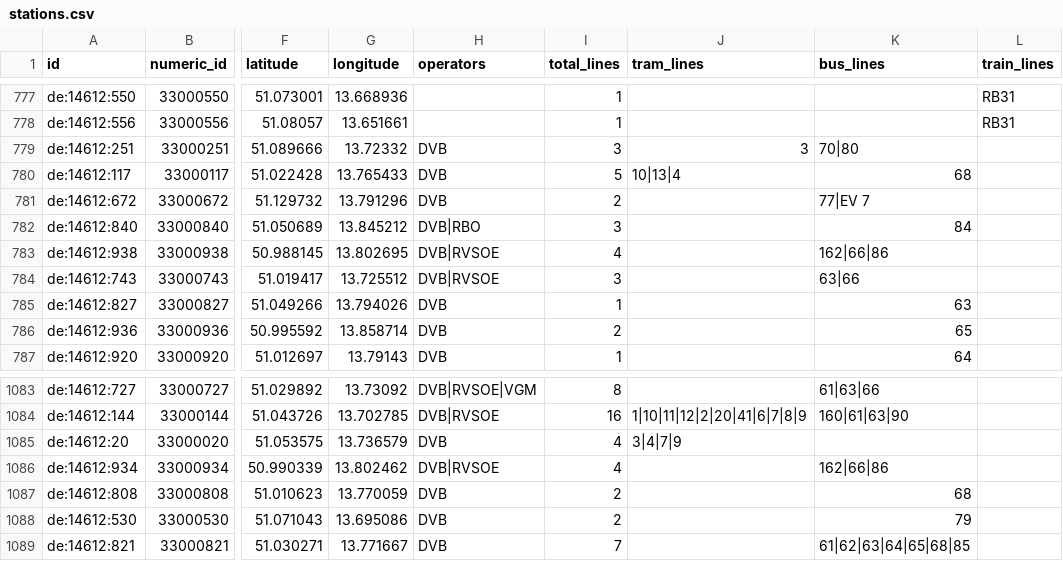
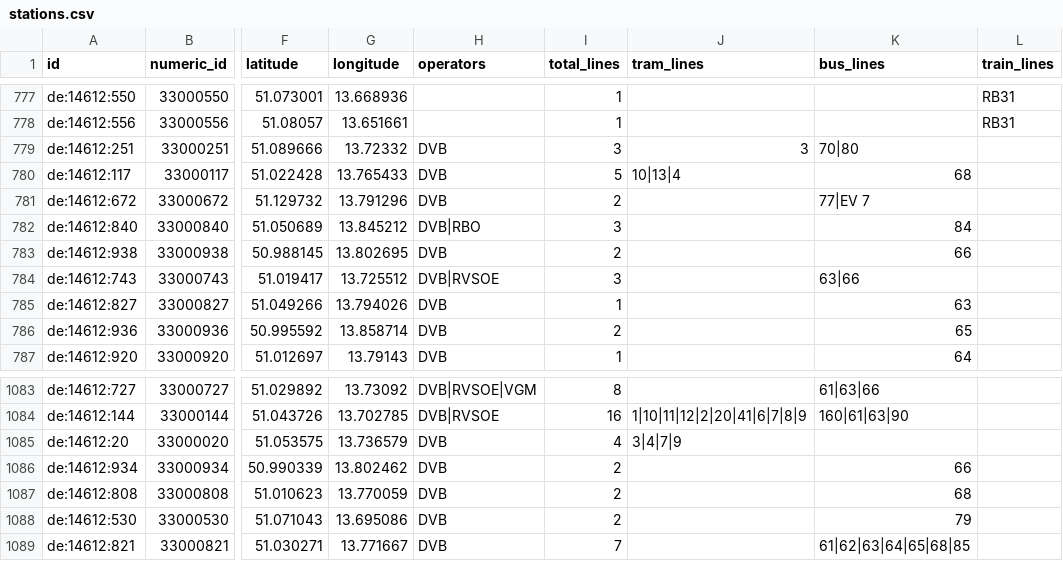
Before and after one commit to kiliankoe/vvo, a CSV file: data/stations.csv, drawn as a sheet; only a part is shown, gaps mark what is left out; the diff names each change by its address in the sheet, - before the commit and + after, or states it on an @@ line.

```diff
--- a/data/stations.csv
+++ b/data/stations.csv
-H783 (operators): DVB|RVSOE
+H783 (operators): DVB
-I783 (total_lines): 4
+I783 (total_lines): 2
-K783 (bus_lines): 162|66|86
+K783 (bus_lines): 66
-H1086 (operators): DVB|RVSOE
+H1086 (operators): DVB
-I1086 (total_lines): 4
+I1086 (total_lines): 2
-K1086 (bus_lines): 162|66|86
+K1086 (bus_lines): 66
```
Also changed, not shown: 3 other files.
